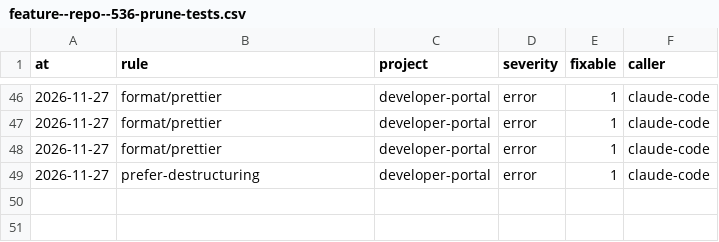
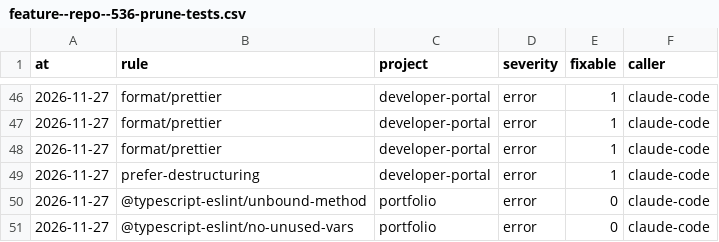
Before and after one commit to xfontr/joinery, a CSV file: data/telemetry/lint/feature--repo--536-prune-tests.csv, drawn as a sheet; only a part is shown, gaps mark what is left out; the diff names each change by its address in the sheet, - before the commit and + after, or states it on an @@ line.

```diff
--- a/data/telemetry/lint/feature--repo--536-prune-tests.csv
+++ b/data/telemetry/lint/feature--repo--536-prune-tests.csv
+row 50: 2026-11-27 | @typescript-eslint/unbound-method | portfolio | error | 0 | claude-code
+row 51: 2026-11-27 | @typescript-eslint/no-unused-vars | portfolio | error | 0 | claude-code
```
Also changed, not shown: data/telemetry/scripts/feature--repo--536-prune-tests.csv, 4 other files.
